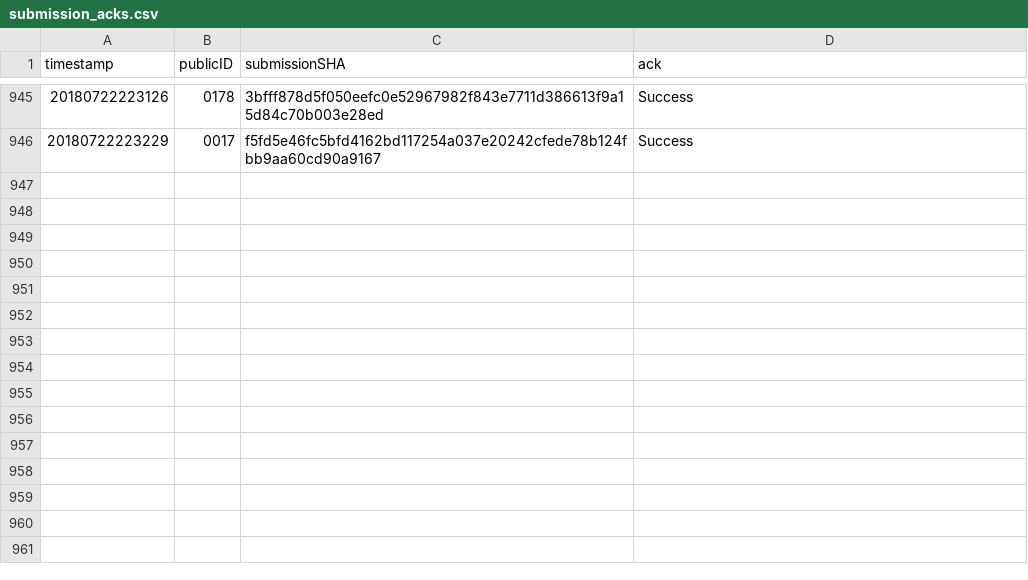
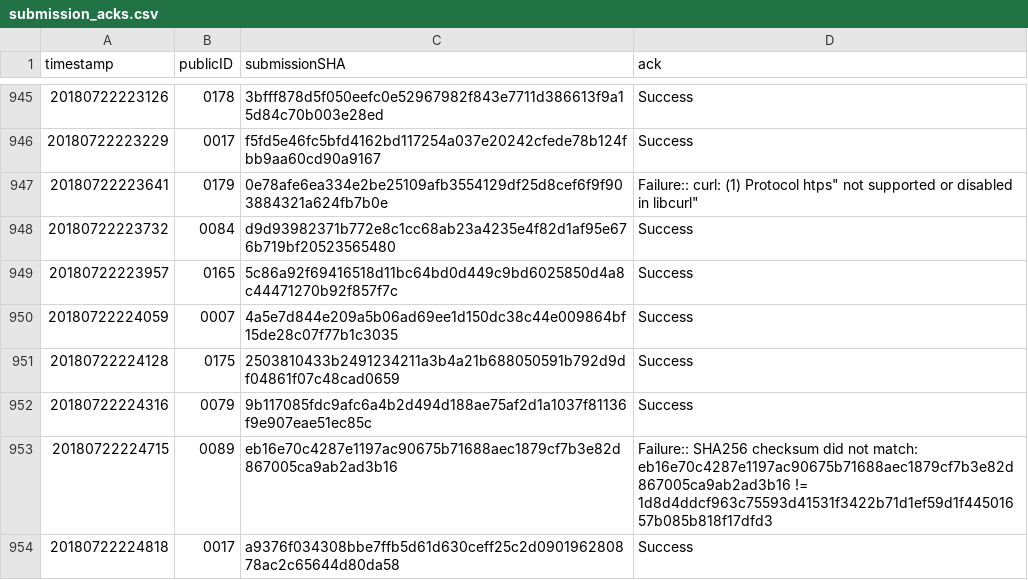
Before and after one commit to icfpcontest2018/icfpcontest2018.github.io, a CSV file: _data/submission_acks.csv, drawn as a sheet; only a part is shown, gaps mark what is left out; the diff names each change by its address in the sheet, - before the commit and + after, or states it on an @@ line.

Commit message:
Update submission_acks.

```diff
--- a/_data/submission_acks.csv
+++ b/_data/submission_acks.csv
+row 947: 20180722223641 | 0179 | 0e78afe6ea334e2be25109afb3554129df25d8cef6f9f903884321a624fb7b0e | Failure:: curl: (1) Protocol htps" not supported or disabled in libcurl"
+row 948: 20180722223732 | 0084 | d9d93982371b772e8c1cc68ab23a4235e4f82d1af95e676b719bf20523565480 | Success
+row 949: 20180722223957 | 0165 | 5c86a92f69416518d11bc64bd0d449c9bd6025850d4a8c44471270b92f857f7c | Success
+row 950: 20180722224059 | 0007 | 4a5e7d844e209a5b06ad69ee1d150dc38c44e009864bf15de28c07f77b1c3035 | Success
+row 951: 20180722224128 | 0175 | 2503810433b2491234211a3b4a21b688050591b792d9df04861f07c48cad0659 | Success
+row 952: 20180722224316 | 0079 | 9b117085fdc9afc6a4b2d494d188ae75af2d1a1037f81136f9e907eae51ec85c | Success
+row 953: 20180722224715 | 0089 | eb16e70c4287e1197ac90675b71688aec1879cf7b3e82d867005ca9ab2ad3b16 | Failure:: SHA256 checksum did not match: eb16e70c4287e1197ac90675b71688aec1879cf7b3e82d867005ca9ab2ad3b16 != 1d8d4ddcf963c75593d41531f3422b71d1ef59d1f44501657b085b818f17dfd3
+row 954: 20180722224818 | 0017 | a9376f034308bbe7ffb5d61d630ceff25c2d090196280878ac2c65644d80da58 | Success
```
